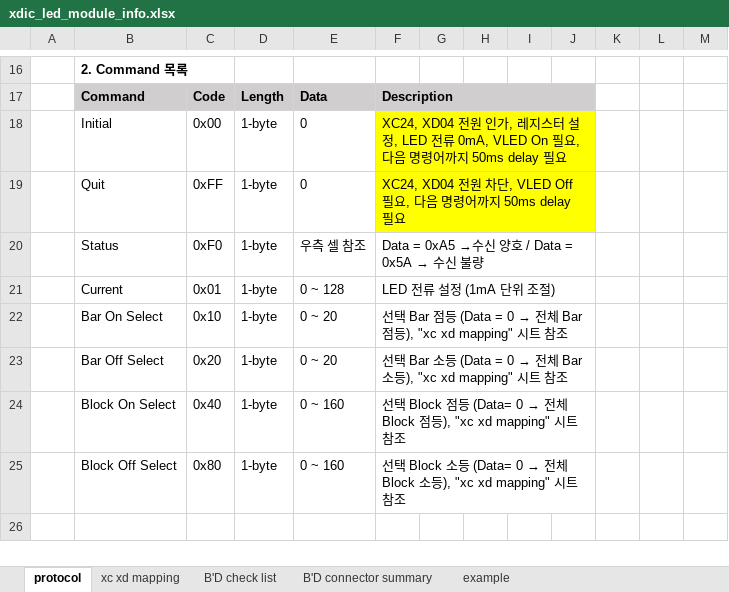
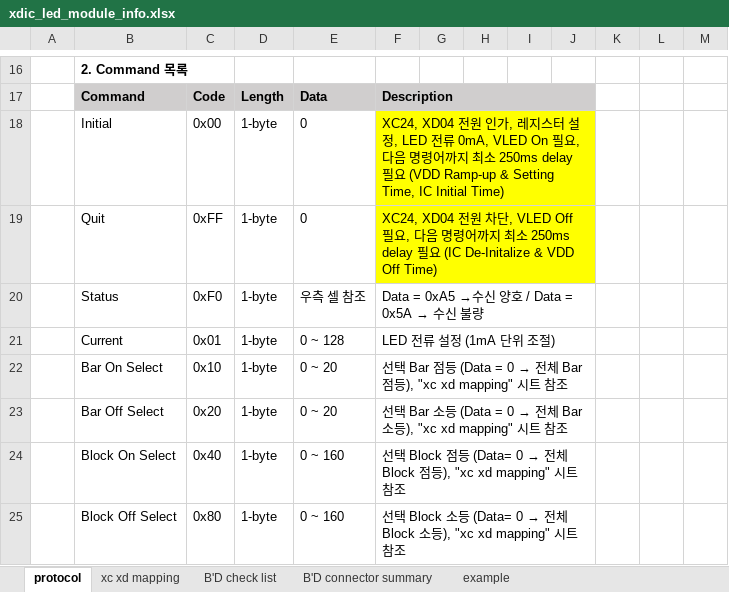
Before and after one commit to oio9595/Global_Technologies_FW, an Excel workbook: XD_JIG/XD04/XD04_LED_Module_Control_BD/Docs/xdic_led_module_info.xlsx, sheet protocol, drawn as a sheet; only a part is shown, gaps mark what is left out; the shorter side is filled out with more unchanged rows; values as stored, in another font and other column widths than the file's, no borders; charts and pictures not drawn; the diff covers the shown part only; the diff names each change by its address in the sheet, - before the commit and + after, or states it on an @@ line.

```diff
--- a/XD_JIG/XD04/XD04_LED_Module_Control_BD/Docs/xdic_led_module_info.xlsx (sheet protocol)
+++ b/XD_JIG/XD04/XD04_LED_Module_Control_BD/Docs/xdic_led_module_info.xlsx (sheet protocol)
-F18: …어까지 50ms delay 필요
+F18: …어까지 최소 250ms delay 필요 (VDD Ramp-up & Setting Time, IC Initial Time)
-F19: …어까지 50ms delay 필요
+F19: …어까지 최소 250ms delay 필요 (IC De-Initalize & VDD Off Time)
```
Also changed, not shown: 68 added rows elsewhere in this sheet, sheet B'D check list, charts or pictures, 2 other files.
